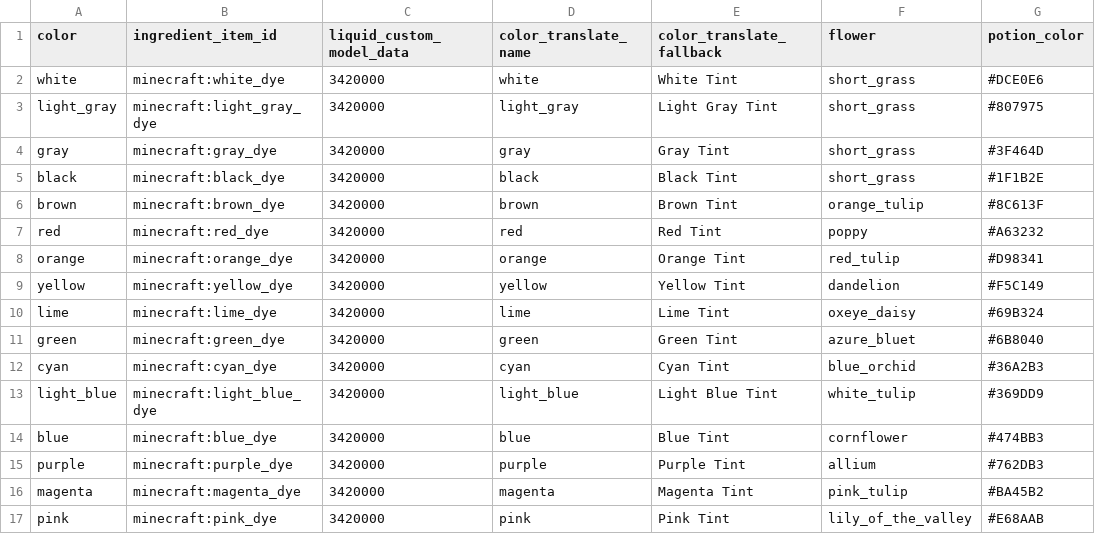
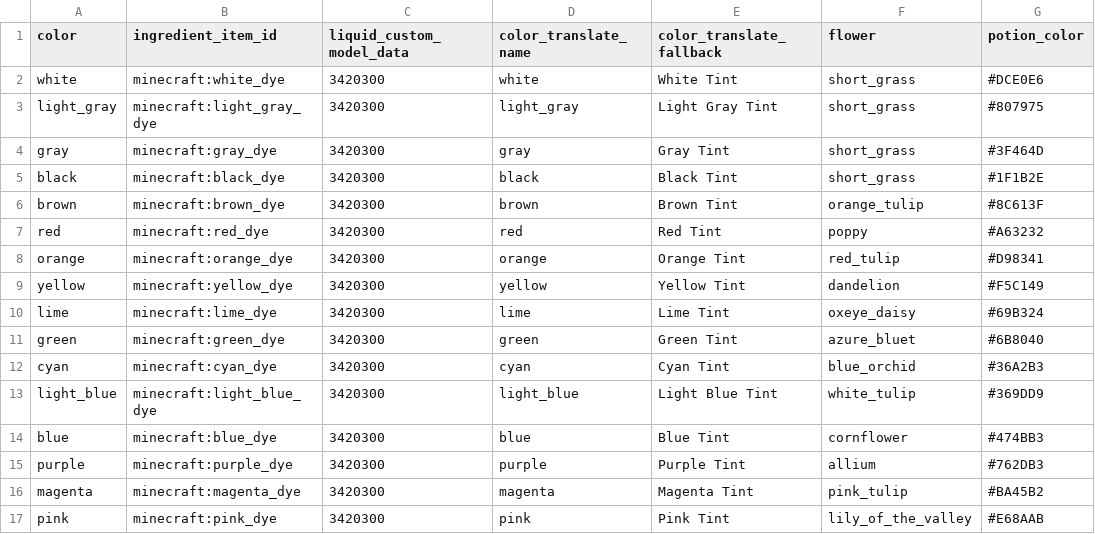
Before and after one commit to Gamemode4Dev/GM4_Datapacks, a CSV file: gm4_zauber_cauldrons/raw/magicol_colors.csv, drawn as a sheet; only a part is shown; the diff names each change by its address in the sheet, - before the commit and + after, or states it on an @@ line.

Commit message:
Add CustomModelData CMD values have been generated by Special's Gamemode4Dev#918

```diff
--- a/gm4_zauber_cauldrons/raw/magicol_colors.csv
+++ b/gm4_zauber_cauldrons/raw/magicol_colors.csv
-C2:C17 (liquid_custom_model_data): 3420000
+C2:C17 (liquid_custom_model_data): 3420300
```
Also changed, not shown: gm4_zauber_cauldrons/raw/potion_effects.csv, gm4_zauber_cauldrons/raw/weather_modifiers.csv, 1 other file.
